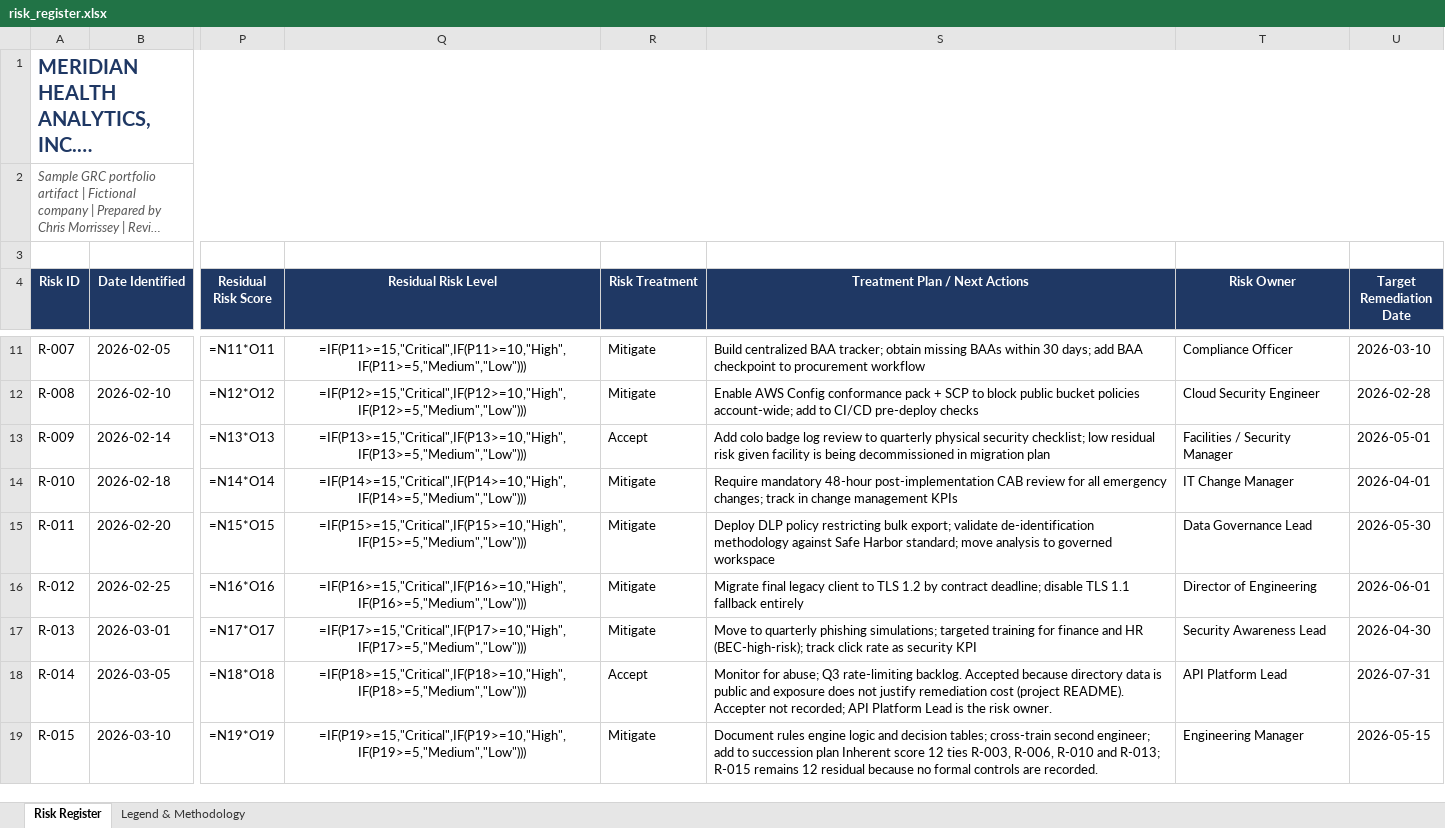
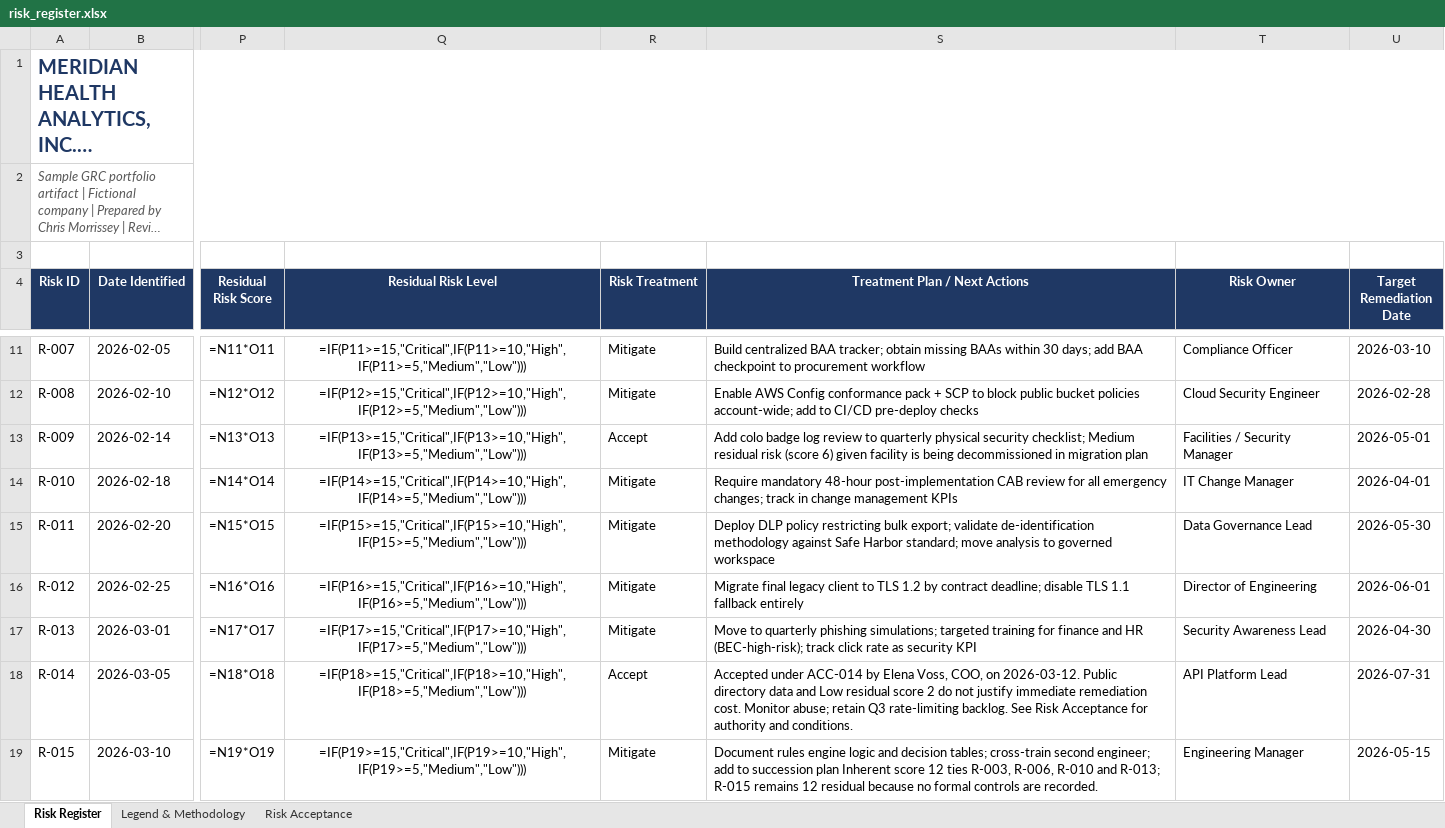
Before and after one commit to moski001/grc-portfolio, an Excel workbook: 01-meridian-health-grc-program/artifacts/risk_register.xlsx, sheet Risk Register, drawn as a sheet; only a part is shown, gaps mark what is left out; long unchanged cells end in …; values as stored, in another font and other column widths than the file's, no borders; formulas without a stored value are shown as written; conditional formats not drawn; the diff names each change by its address in the sheet, - before the commit and + after, or states it on an @@ line.

Commit message:
Fix workbook consistency defects and author approved GRC scenario decisions

```diff
--- a/01-meridian-health-grc-program/artifacts/risk_register.xlsx (sheet Risk Register)
+++ b/01-meridian-health-grc-program/artifacts/risk_register.xlsx (sheet Risk Register)
+sheet tab: Risk Acceptance
-S13 (Treatment Plan / Next Actions): …security checklist; low residual risk given facility…
+S13 (Treatment Plan / Next Actions): …security checklist; Medium residual risk (score 6) given facility…
-S18 (Treatment Plan / Next Actions): Monitor for abuse; Q3 rate-limiting backlog. Accepted because directory data is public and exposure does not justify remediation cost (project README). Accepter not recorded; API Platform Lead is the risk owner.
+S18 (Treatment Plan / Next Actions): Accepted under ACC-014 by Elena Voss, COO, on 2026-03-12. Public directory data and Low residual score 2 do not justify immediate remediation cost. Monitor abuse; retain Q3 rate-limiting backlog. See Risk Acceptance for authority and conditions.
```
Also changed, not shown: sheet Legend & Methodology, 04-northbridge-cloudworks-grc-program/01-enterprise-risk-assessment/artifacts/Northbridge-Enterprise-Risk-Assessment.xlsx, 04-northbridge-cloudworks-grc-program/02-nist-csf-gap-assessment/artifacts/Northbridge-NIST-CSF-2.0-Gap-Assessment.xlsx, 31 other files.
